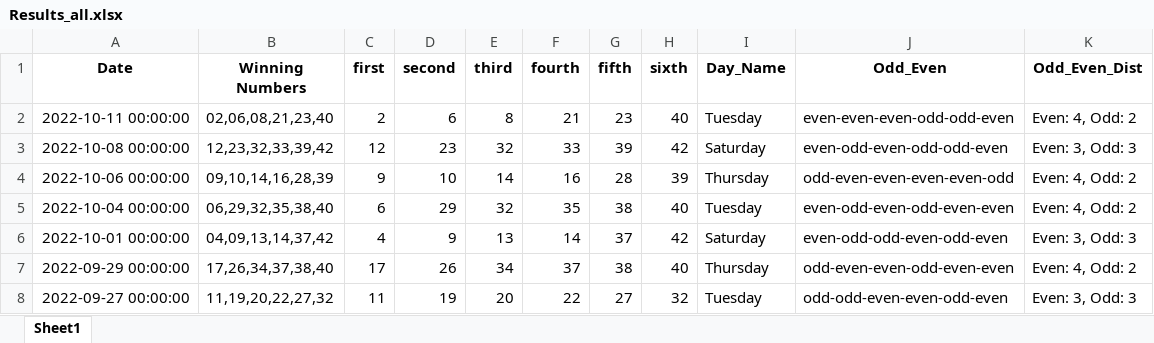
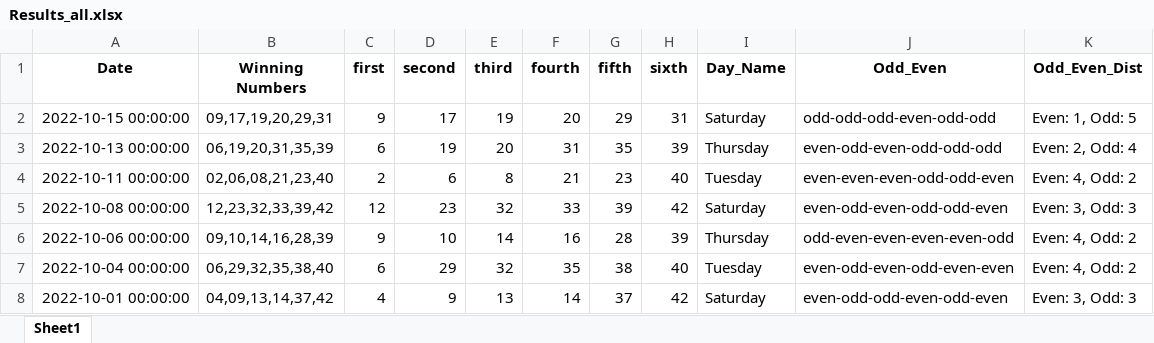
Before and after one commit to Jared-Caraan/Lotto_Analysis, an Excel workbook: Data_Gathering/Results_all.xlsx, sheet Sheet1, drawn as a sheet; only a part is shown; the shorter side is filled out with more unchanged rows; values as stored, in another font and other column widths than the file's, no borders; the diff names each change by its address in the sheet, - before the commit and + after, or states it on an @@ line.

```diff
--- a/Data_Gathering/Results_all.xlsx (sheet Sheet1)
+++ b/Data_Gathering/Results_all.xlsx (sheet Sheet1)
+row 2: 2022-10-15 00:00:00 | 09,17,19,20,29,31 | 9 | 17 | 19 | 20 | 29 | 31 | Saturday | odd-odd-odd-even-odd-odd | Even: 1, Odd: 5
+row 3: 2022-10-13 00:00:00 | 06,19,20,31,35,39 | 6 | 19 | 20 | 31 | 35 | 39 | Thursday | even-odd-even-odd-odd-odd | Even: 2, Odd: 4
```
Also changed, not shown: 16 other files.
